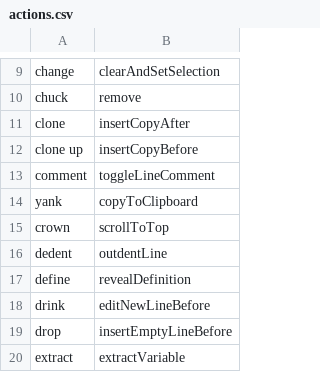
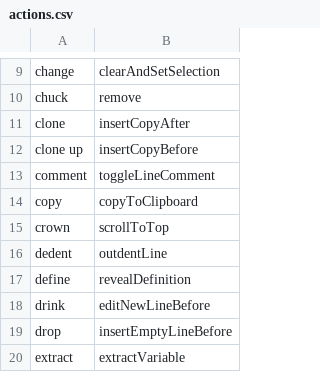
Before and after one commit to jaresty/mac-dotfiles, a CSV file: cursorless-settings/actions.csv, drawn as a sheet; only a part is shown, gaps mark what is left out.

Commit message:
Restore cursorless copy command
- the command conflict has been fixed in community

```diff
--- a/cursorless-settings/actions.csv
+++ b/cursorless-settings/actions.csv
@@ -13,3 +13,3 @@ clone up, insertCopyBefore
 comment, toggleLineComment
-yank, copyToClipboard
+copy, copyToClipboard
 crown, scrollToTop
```
Also changed, not shown: 2 other files.
